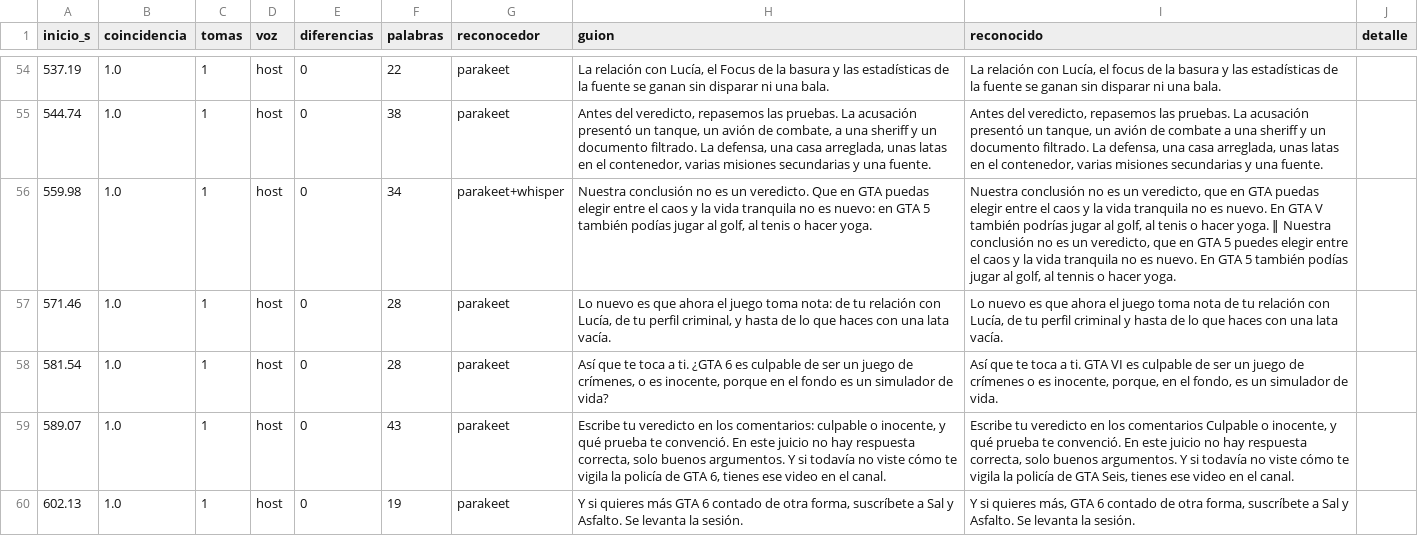
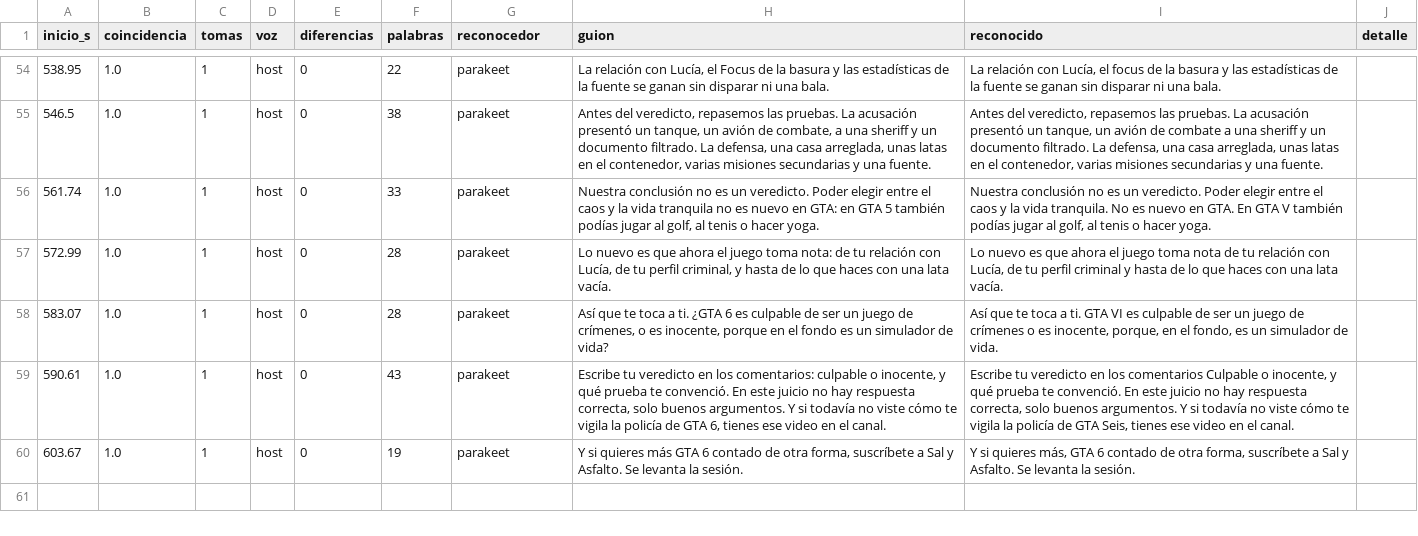
Before and after one commit to felipemalo42-dot/Claude-ia, a CSV file: VIDEO_LARGO_3_GTA6_A_JUICIO/trabajo/control_de_voz.csv, drawn as a sheet; only a part is shown, gaps mark what is left out; the diff covers the shown part only.

```diff
--- a/VIDEO_LARGO_3_GTA6_A_JUICIO/trabajo/control_de_voz.csv
+++ b/VIDEO_LARGO_3_GTA6_A_JUICIO/trabajo/control_de_voz.csv
@@ -54,7 +54,7 @@ inicio_s;coincidencia;tomas;voz;diferencias;palabras;reconocedor;guion;reconocid
-537.19;1.0;1;host;0;22;parakeet;La relación con Lucía, el Focus de la basura y las estadísticas de la fuente se ganan sin disparar ni una bala.;La relación con Lucía, el focus de la basura y las estadísticas de la fuente se ganan sin disparar ni una bala.;
-544.74;1.0;1;host;0;38;parakeet;Antes del veredicto, repasemos las pruebas. La acusación presentó un tanque, un avión de combate, a una sheriff y un documento filtrado. La defensa, una casa arreglada, unas latas en el contenedor, varias misiones secundarias y una fuente.;Antes del veredicto, repasemos las pruebas. La acusación presentó un tanque, un avión de combate a una sheriff y un documento filtrado. La defensa, una casa arreglada, unas latas en el contenedor, varias misiones secundarias y una fuente.;
-559.98;1.0;1;host;0;34;parakeet+whisper;Nuestra conclusión no es un veredicto. Que en GTA puedas elegir entre el caos y la vida tranquila no es nuevo: en GTA 5 también podías jugar al golf, al tenis o hacer yoga.;Nuestra conclusión no es un veredicto, que en GTA puedas elegir entre el caos y la vida tranquila no es nuevo. En GTA V también podrías jugar al golf, al tenis o hacer yoga. ‖ Nuestra conclusión no es un veredicto, que en GTA 5 puedes elegir entre el caos y la vida tranquila no es nuevo. En GTA 5 también podías jugar al golf, al tennis o hacer yoga.;
-571.46;1.0;1;host;0;28;parakeet;Lo nuevo es que ahora el juego toma nota: de tu relación con Lucía, de tu perfil criminal, y hasta de lo que haces con una lata vacía.;Lo nuevo es que ahora el juego toma nota de tu relación con Lucía, de tu perfil criminal y hasta de lo que haces con una lata vacía.;
-581.54;1.0;1;host;0;28;parakeet;Así que te toca a ti. ¿GTA 6 es culpable de ser un juego de crímenes, o es inocente, porque en el fondo es un simulador de vida?;Así que te toca a ti. GTA VI es culpable de ser un juego de crímenes o es inocente, porque, en el fondo, es un simulador de vida.;
-589.07;1.0;1;host;0;43;parakeet;Escribe tu veredicto en los comentarios: culpable o inocente, y qué prueba te convenció. En este juicio no hay respuesta correcta, solo buenos argumentos. Y si todavía no viste cómo te vigila la policía de GTA 6, tienes ese video en el canal.;Escribe tu veredicto en los comentarios Culpable o inocente, y qué prueba te convenció. En este juicio no hay respuesta correcta, solo buenos argumentos. Y si todavía no viste cómo te vigila la policía de GTA Seis, tienes ese video en el canal.;
-602.13;1.0;1;host;0;19;parakeet;Y si quieres más GTA 6 contado de otra forma, suscríbete a Sal y Asfalto. Se levanta la sesión.;Y si quieres más, GTA 6 contado de otra forma, suscríbete a Sal y Asfalto. Se levanta la sesión.;
+538.95;1.0;1;host;0;22;parakeet;La relación con Lucía, el Focus de la basura y las estadísticas de la fuente se ganan sin disparar ni una bala.;La relación con Lucía, el focus de la basura y las estadísticas de la fuente se ganan sin disparar ni una bala.;
+546.5;1.0;1;host;0;38;parakeet;Antes del veredicto, repasemos las pruebas. La acusación presentó un tanque, un avión de combate, a una sheriff y un documento filtrado. La defensa, una casa arreglada, unas latas en el contenedor, varias misiones secundarias y una fuente.;Antes del veredicto, repasemos las pruebas. La acusación presentó un tanque, un avión de combate a una sheriff y un documento filtrado. La defensa, una casa arreglada, unas latas en el contenedor, varias misiones secundarias y una fuente.;
+561.74;1.0;1;host;0;33;parakeet;Nuestra conclusión no es un veredicto. Poder elegir entre el caos y la vida tranquila no es nuevo en GTA: en GTA 5 también podías jugar al golf, al tenis o hacer yoga.;Nuestra conclusión no es un veredicto. Poder elegir entre el caos y la vida tranquila. No es nuevo en GTA. En GTA V también podías jugar al golf, al tenis o hacer yoga.;
+572.99;1.0;1;host;0;28;parakeet;Lo nuevo es que ahora el juego toma nota: de tu relación con Lucía, de tu perfil criminal, y hasta de lo que haces con una lata vacía.;Lo nuevo es que ahora el juego toma nota de tu relación con Lucía, de tu perfil criminal y hasta de lo que haces con una lata vacía.;
+583.07;1.0;1;host;0;28;parakeet;Así que te toca a ti. ¿GTA 6 es culpable de ser un juego de crímenes, o es inocente, porque en el fondo es un simulador de vida?;Así que te toca a ti. GTA VI es culpable de ser un juego de crímenes o es inocente, porque, en el fondo, es un simulador de vida.;
+590.61;1.0;1;host;0;43;parakeet;Escribe tu veredicto en los comentarios: culpable o inocente, y qué prueba te convenció. En este juicio no hay respuesta correcta, solo buenos argumentos. Y si todavía no viste cómo te vigila la policía de GTA 6, tienes ese video en el canal.;Escribe tu veredicto en los comentarios Culpable o inocente, y qué prueba te convenció. En este juicio no hay respuesta correcta, solo buenos argumentos. Y si todavía no viste cómo te vigila la policía de GTA Seis, tienes ese video en el canal.;
+603.67;1.0;1;host;0;19;parakeet;Y si quieres más GTA 6 contado de otra forma, suscríbete a Sal y Asfalto. Se levanta la sesión.;Y si quieres más, GTA 6 contado de otra forma, suscríbete a Sal y Asfalto. Se levanta la sesión.;
```
Also changed, not shown: 32 edited cells elsewhere in this file.
